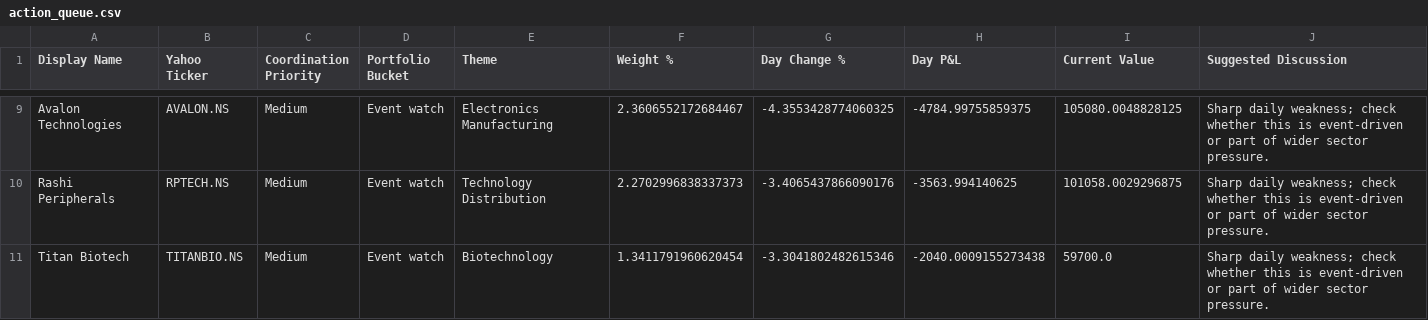
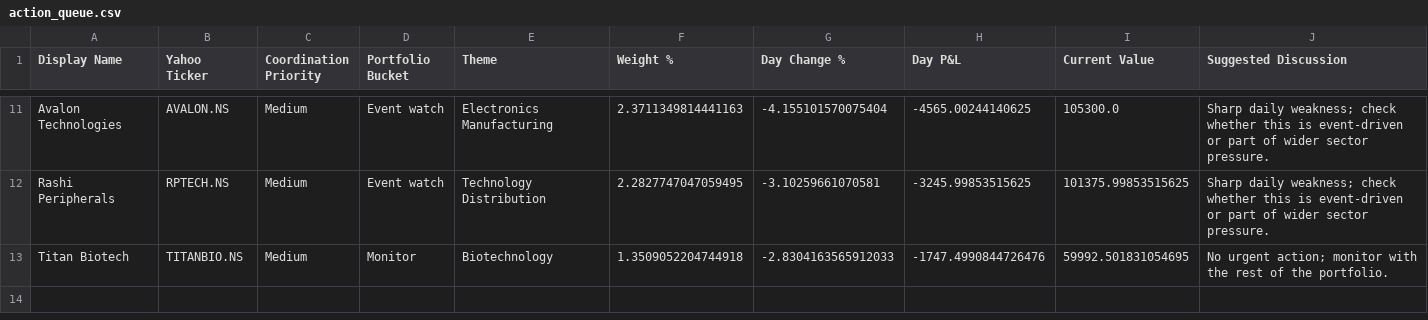
Before and after one commit to hvj7p7shkv-hub/anshuman-portfolio-dashboard, a CSV file: data/action_queue.csv, drawn as a sheet; only a part is shown, gaps mark what is left out; addresses are those after the commit; the diff covers the shown part only; the diff names each change by its address in the sheet, - before the commit and + after, or states it on an @@ line.

```diff
--- a/data/action_queue.csv
+++ b/data/action_queue.csv
-F11 (Weight %): 2.3606552172684467
+F11 (Weight %): 2.3711349814441163
-G11 (Day Change %): -4.3553428774060325
+G11 (Day Change %): -4.155101570075404
-H11 (Day P&L): -4784.99755859375
+H11 (Day P&L): -4565.00244140625
-I11 (Current Value): 105080.0048828125
+I11 (Current Value): 105300.0
-F12 (Weight %): 2.2702996838337373
+F12 (Weight %): 2.2827747047059495
-G12 (Day Change %): -3.4065437866090176
+G12 (Day Change %): -3.10259661070581
-H12 (Day P&L): -3563.994140625
+H12 (Day P&L): -3245.99853515625
-I12 (Current Value): 101058.0029296875
+I12 (Current Value): 101375.99853515625
-D13 (Portfolio Bucket): Event watch
+D13 (Portfolio Bucket): Monitor
-F13 (Weight %): 1.3411791960620454
+F13 (Weight %): 1.3509052204744918
-G13 (Day Change %): -3.3041802482615346
+G13 (Day Change %): -2.8304163565912033
-H13 (Day P&L): -2040.0009155273438
+H13 (Day P&L): -1747.4990844726476
-I13 (Current Value): 59700.0
+I13 (Current Value): 59992.501831054695
-J13 (Suggested Discussion): Sharp daily weakness; check whether this is event-driven or part of wider sector pressure.
+J13 (Suggested Discussion): No urgent action; monitor with the rest of the portfolio.
```
Also changed, not shown: 3 added rows, 1 removed row and 30 edited cells elsewhere in this file, data/holdings.csv, 1 other file.
